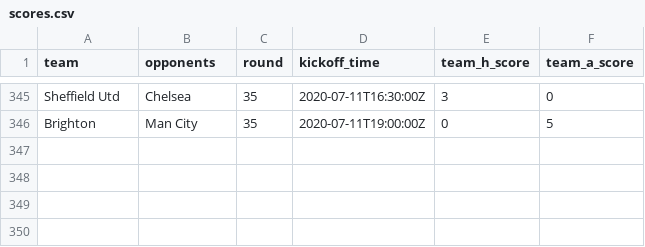
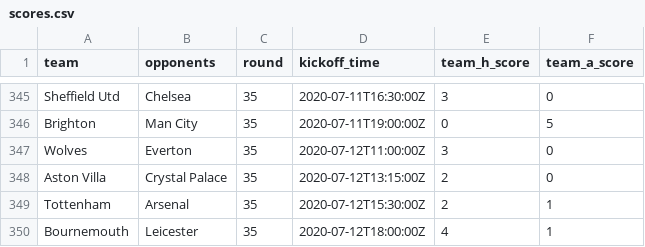
Before and after one commit to eivindhammers/filserver, a CSV file: scores.csv, drawn as a sheet; only a part is shown, gaps mark what is left out.

Commit message:
update scores

```diff
--- a/scores.csv
+++ b/scores.csv
@@ -346 +346,5 @@
 "Brighton";"Man City";35;"2020-07-11T19:00:00Z";0;5
+"Wolves";"Everton";35;"2020-07-12T11:00:00Z";3;0
+"Aston Villa";"Crystal Palace";35;"2020-07-12T13:15:00Z";2;0
+"Tottenham";"Arsenal";35;"2020-07-12T15:30:00Z";2;1
+"Bournemouth";"Leicester";35;"2020-07-12T18:00:00Z";4;1
```
